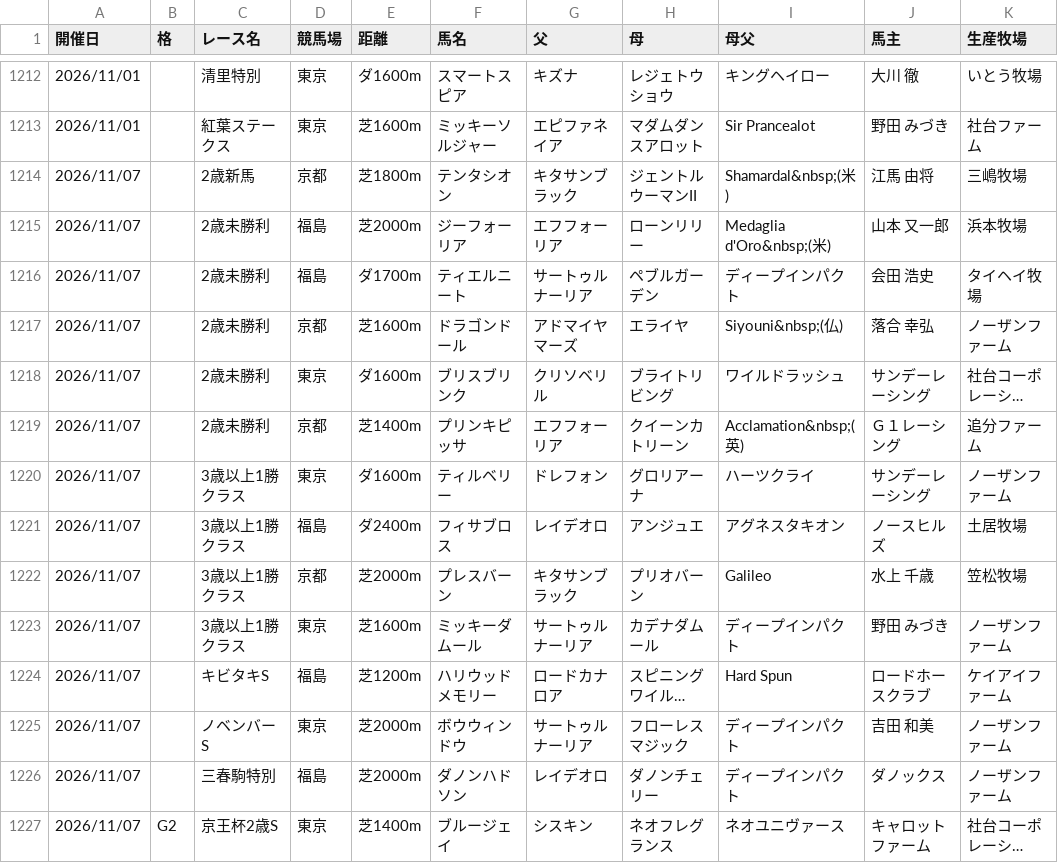
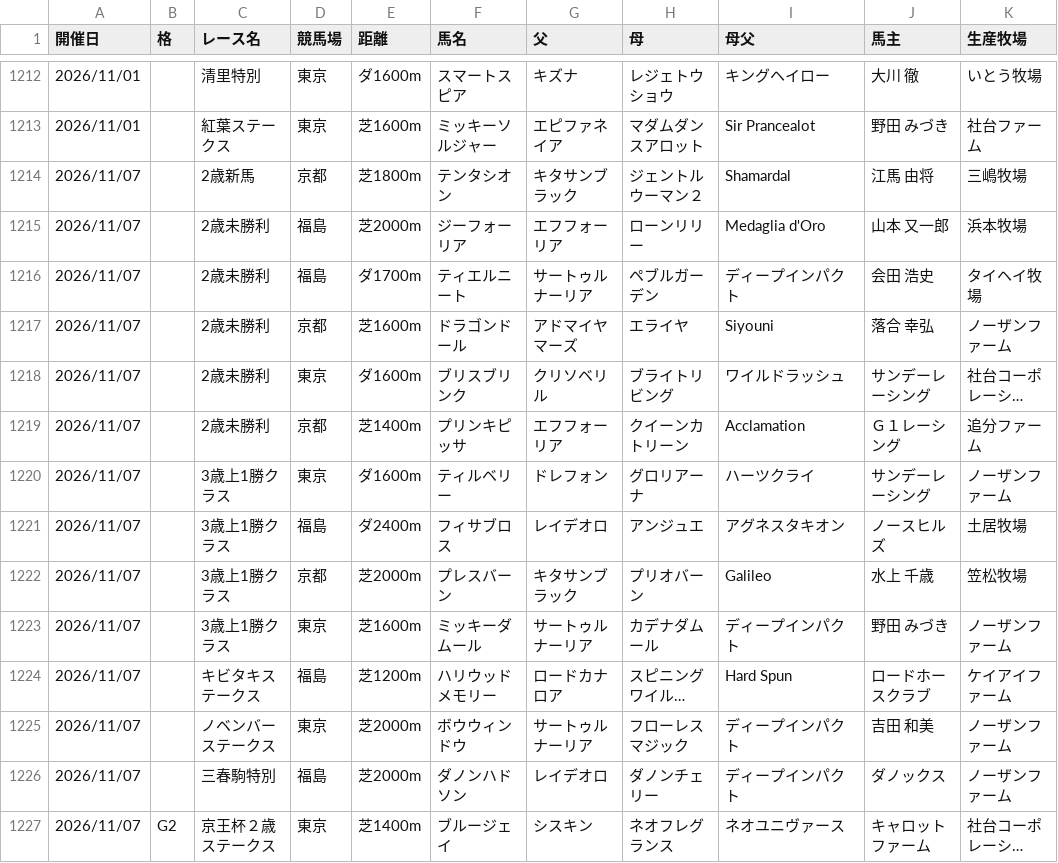
Before and after one commit to kitsunefox-code/shadai-ss-wins-2026, a CSV file: wins_2026.csv, drawn as a sheet; only a part is shown, gaps mark what is left out; long unchanged cells end in …; the diff covers the shown part only; the diff names each change by its address in the sheet, - before the commit and + after, or states it on an @@ line.

```diff
--- a/wins_2026.csv
+++ b/wins_2026.csv
-H1214 (母): ジェントルウーマンII
+H1214 (母): ジェントルウーマン２
-I1214 (母父): Shamardal&nbsp;(米)
+I1214 (母父): Shamardal
-I1215 (母父): Medaglia d'Oro&nbsp;(米)
+I1215 (母父): Medaglia d'Oro
-I1217 (母父): Siyouni&nbsp;(仏)
+I1217 (母父): Siyouni
-I1219 (母父): Acclamation&nbsp;(英)
+I1219 (母父): Acclamation
-C1220:C1223 (レース名): 3歳以上1勝クラス
+C1220:C1223 (レース名): 3歳上1勝クラス
-C1224 (レース名): キビタキS
+C1224 (レース名): キビタキステークス
-C1225 (レース名): ノベンバーS
+C1225 (レース名): ノベンバーステークス
-C1227 (レース名): 京王杯2歳S
+C1227 (レース名): 京王杯２歳ステークス
```
Also changed, not shown: 17 added rows and 2 edited cells elsewhere in this file, 1 other file.
